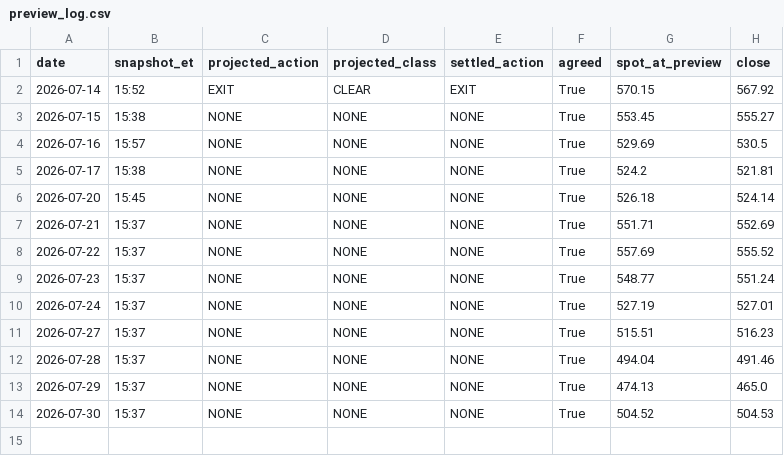
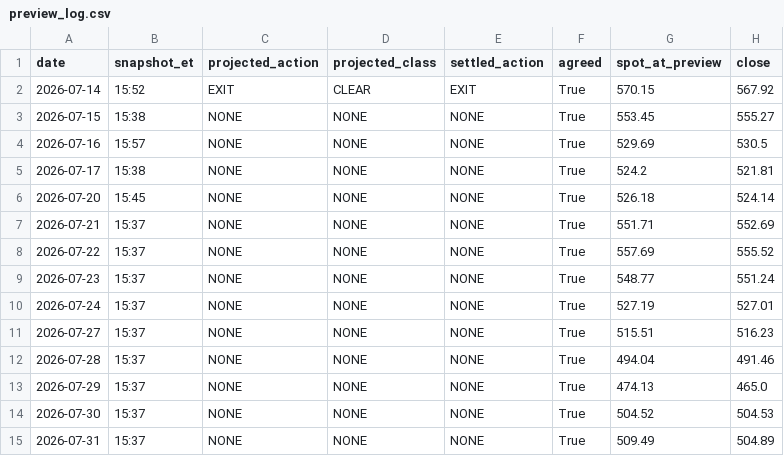
Before and after one commit to jgiancristofaro/soxx-regime-monitor, a CSV file: data/preview_log.csv, drawn as a sheet; the diff names each change by its address in the sheet, - before the commit and + after, or states it on an @@ line.

```diff
--- a/data/preview_log.csv
+++ b/data/preview_log.csv
+row 15: 2026-07-31 | 15:37 | NONE | NONE | NONE | True | 509.49 | 504.89
```
Also changed, not shown: data/history.csv, data/hourly.csv, 5 other files.
